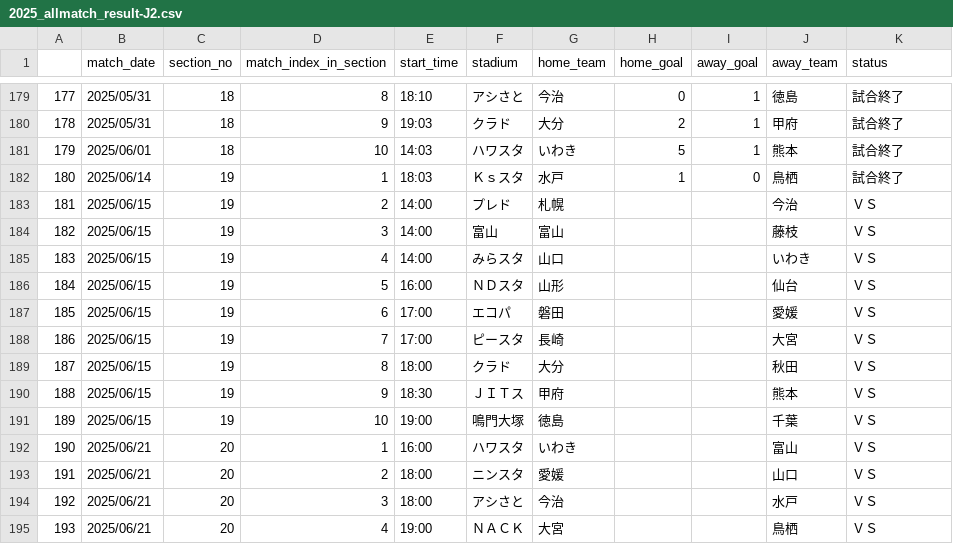
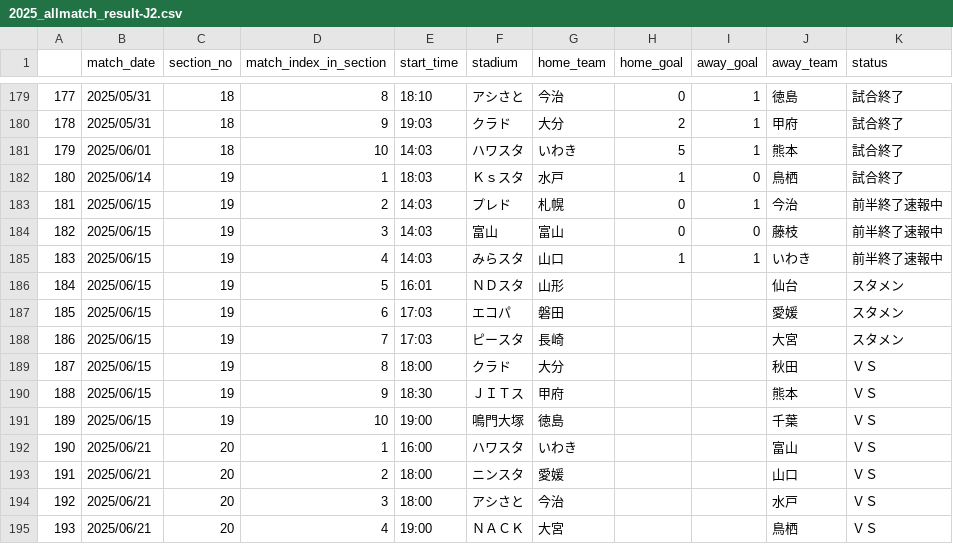
Before and after one commit to mokekuma-git/JLeague_Matches-Bar_Graph, a CSV file: docs/csv/2025_allmatch_result-J2.csv, drawn as a sheet; only a part is shown, gaps mark what is left out.

```diff
--- a/docs/csv/2025_allmatch_result-J2.csv
+++ b/docs/csv/2025_allmatch_result-J2.csv
@@ -182,8 +182,8 @@
 180,2025/06/14,19,1,18:03,Ｋｓスタ,水戸,1,0,鳥栖,試合終了
-181,2025/06/15,19,2,14:00,プレド,札幌,,,今治,ＶＳ
-182,2025/06/15,19,3,14:00,富山,富山,,,藤枝,ＶＳ
-183,2025/06/15,19,4,14:00,みらスタ,山口,,,いわき,ＶＳ
-184,2025/06/15,19,5,16:00,ＮＤスタ,山形,,,仙台,ＶＳ
-185,2025/06/15,19,6,17:00,エコパ,磐田,,,愛媛,ＶＳ
-186,2025/06/15,19,7,17:00,ピースタ,長崎,,,大宮,ＶＳ
+181,2025/06/15,19,2,14:03,プレド,札幌,0,1,今治,前半終了速報中
+182,2025/06/15,19,3,14:03,富山,富山,0,0,藤枝,前半終了速報中
+183,2025/06/15,19,4,14:03,みらスタ,山口,1,1,いわき,前半終了速報中
+184,2025/06/15,19,5,16:01,ＮＤスタ,山形,,,仙台,スタメン
+185,2025/06/15,19,6,17:03,エコパ,磐田,,,愛媛,スタメン
+186,2025/06/15,19,7,17:03,ピースタ,長崎,,,大宮,スタメン
 187,2025/06/15,19,8,18:00,クラド,大分,,,秋田,ＶＳ
```
Also changed, not shown: docs/csv/2025_allmatch_result-J1.csv, docs/csv/csv_timestamp.csv.
